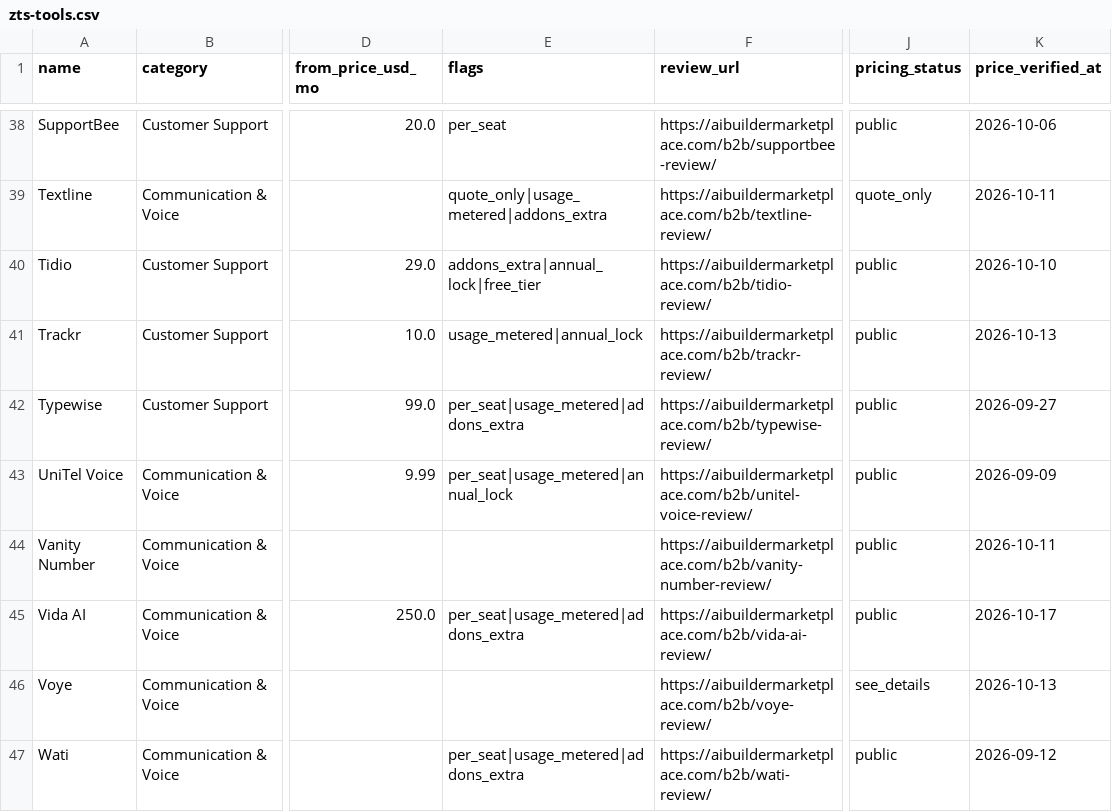
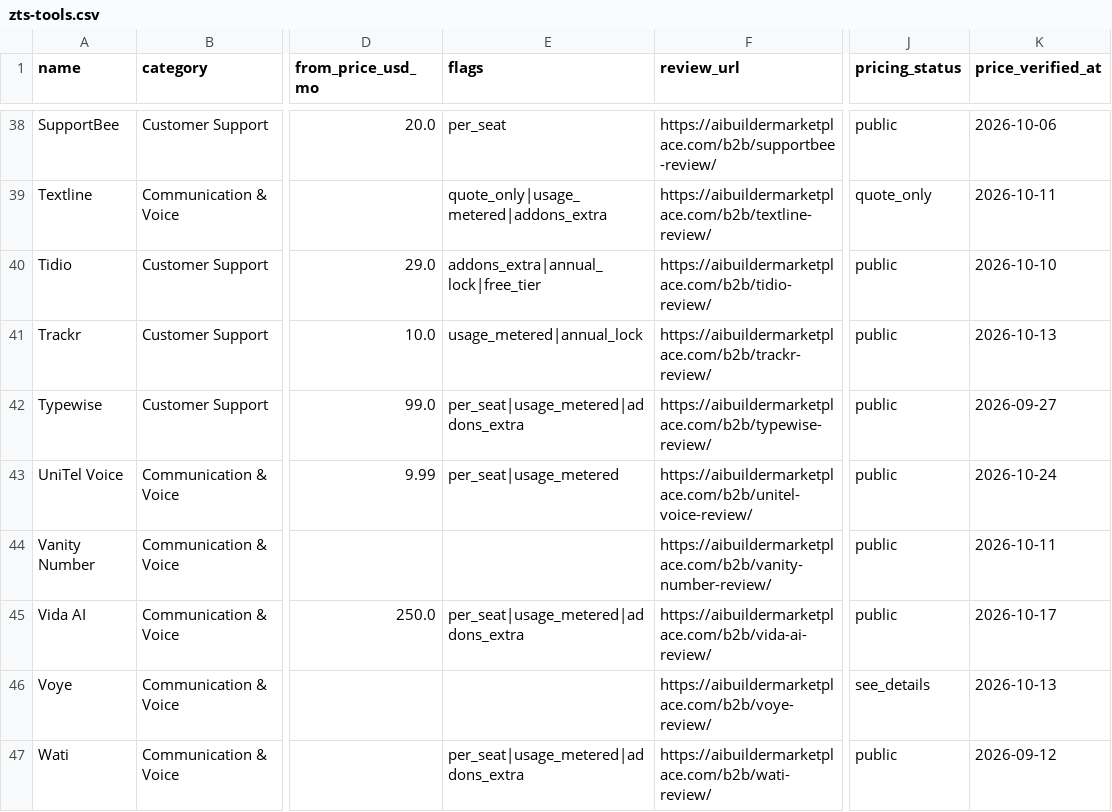
Before and after one commit to NewBegin-gif/zerotouchsupport, a CSV file: data/zts-tools.csv, drawn as a sheet; only a part is shown, gaps mark what is left out; the diff names each change by its address in the sheet, - before the commit and + after, or states it on an @@ line.

```diff
--- a/data/zts-tools.csv
+++ b/data/zts-tools.csv
-E43 (flags): per_seat|usage_metered|annual_lock
+E43 (flags): per_seat|usage_metered
-K43 (price_verified_at): 2026-09-09
+K43 (price_verified_at): 2026-10-24
```
Also changed, not shown: data/zts-flags.csv, 4 other files.
